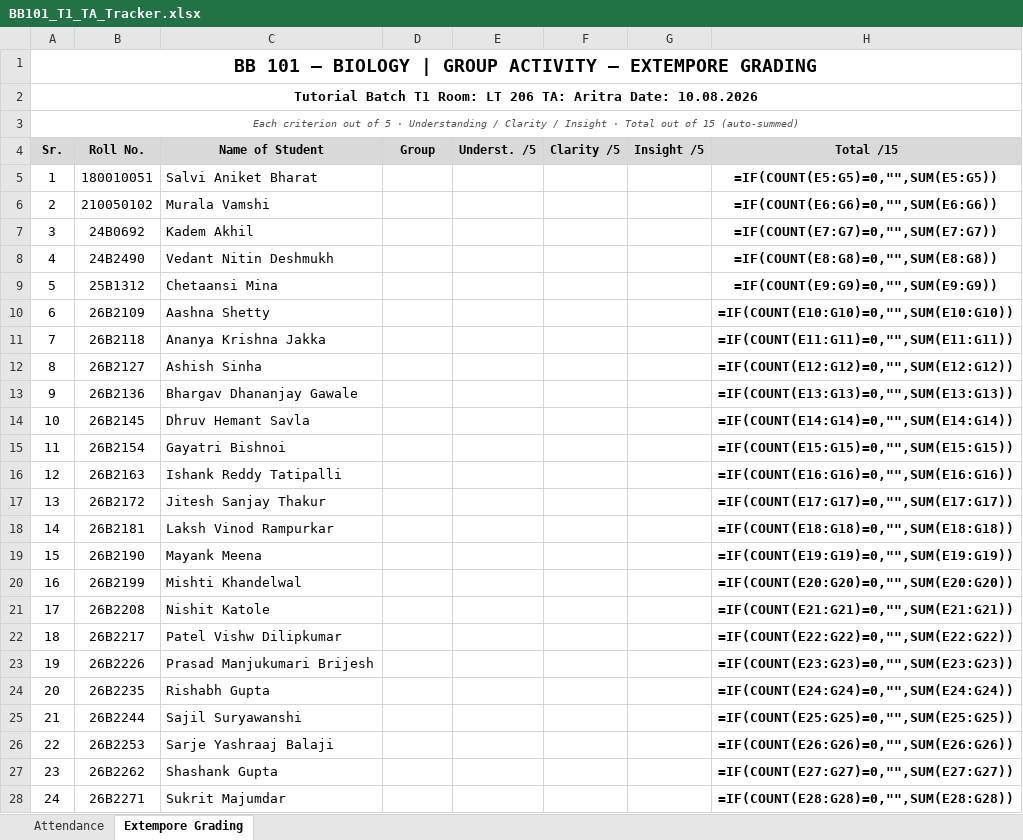
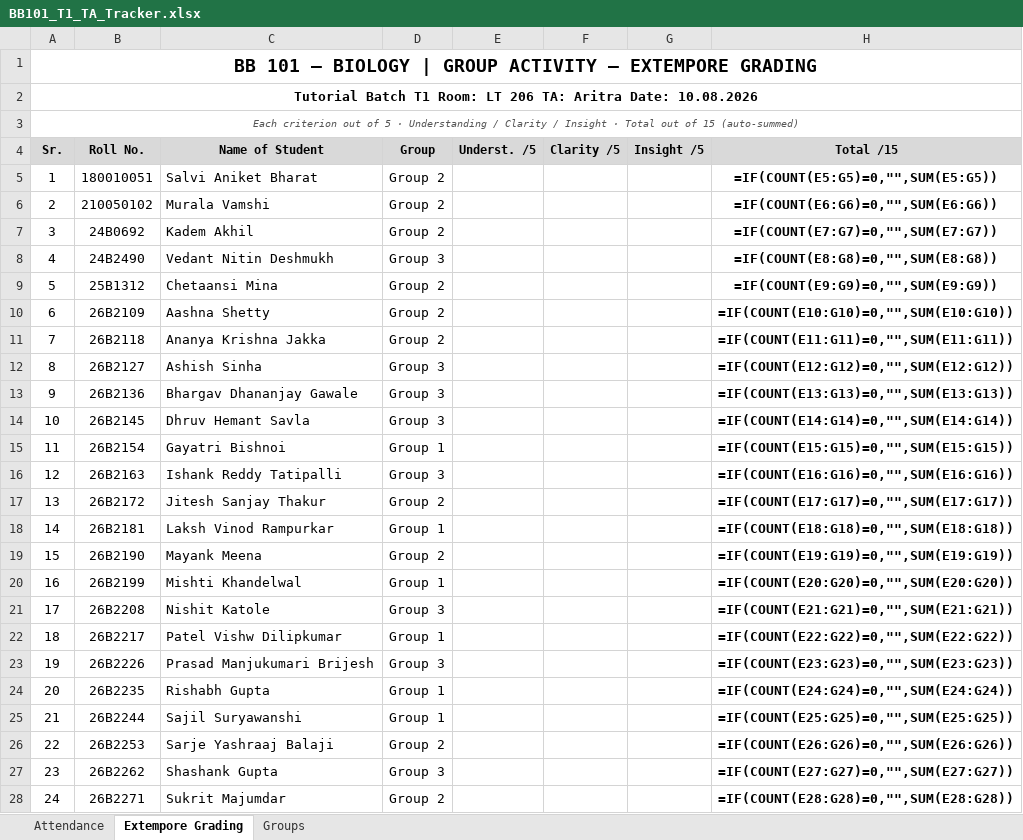
Before and after one commit to AritraD11/BB101, an Excel workbook: attendance/BB101_T1_TA_Tracker.xlsx, sheet Extempore Grading, drawn as a sheet; only a part is shown; values as stored, in another font and other column widths than the file's, no borders; formulas without a stored value are shown as written; the diff covers the shown part only; the diff names each change by its address in the sheet, - before the commit and + after, or states it on an @@ line.

```diff
--- a/attendance/BB101_T1_TA_Tracker.xlsx (sheet Extempore Grading)
+++ b/attendance/BB101_T1_TA_Tracker.xlsx (sheet Extempore Grading)
+sheet tab: Groups
-D5:D7 (Group): (empty)
+D5:D7 (Group): Group 2
-D8 (Group): (empty)
+D8 (Group): Group 3
-D9:D11 (Group): (empty)
+D9:D11 (Group): Group 2
-D12:D14 (Group): (empty)
+D12:D14 (Group): Group 3
-D15 (Group): (empty)
+D15 (Group): Group 1
-D16 (Group): (empty)
+D16 (Group): Group 3
-D17 (Group): (empty)
+D17 (Group): Group 2
-D18 (Group): (empty)
+D18 (Group): Group 1
-D19 (Group): (empty)
+D19 (Group): Group 2
-D20 (Group): (empty)
+D20 (Group): Group 1
-D21 (Group): (empty)
+D21 (Group): Group 3
-D22 (Group): (empty)
+D22 (Group): Group 1
-D23 (Group): (empty)
+D23 (Group): Group 3
-D24:D25 (Group): (empty)
+D24:D25 (Group): Group 1
-D26 (Group): (empty)
+D26 (Group): Group 2
-D27 (Group): (empty)
+D27 (Group): Group 3
-D28 (Group): (empty)
+D28 (Group): Group 2
```
Also changed, not shown: 7 edited cells elsewhere in this sheet, sheet Attendance, attendance/BB101_T1_Attendance.xlsx, 2 other files.
